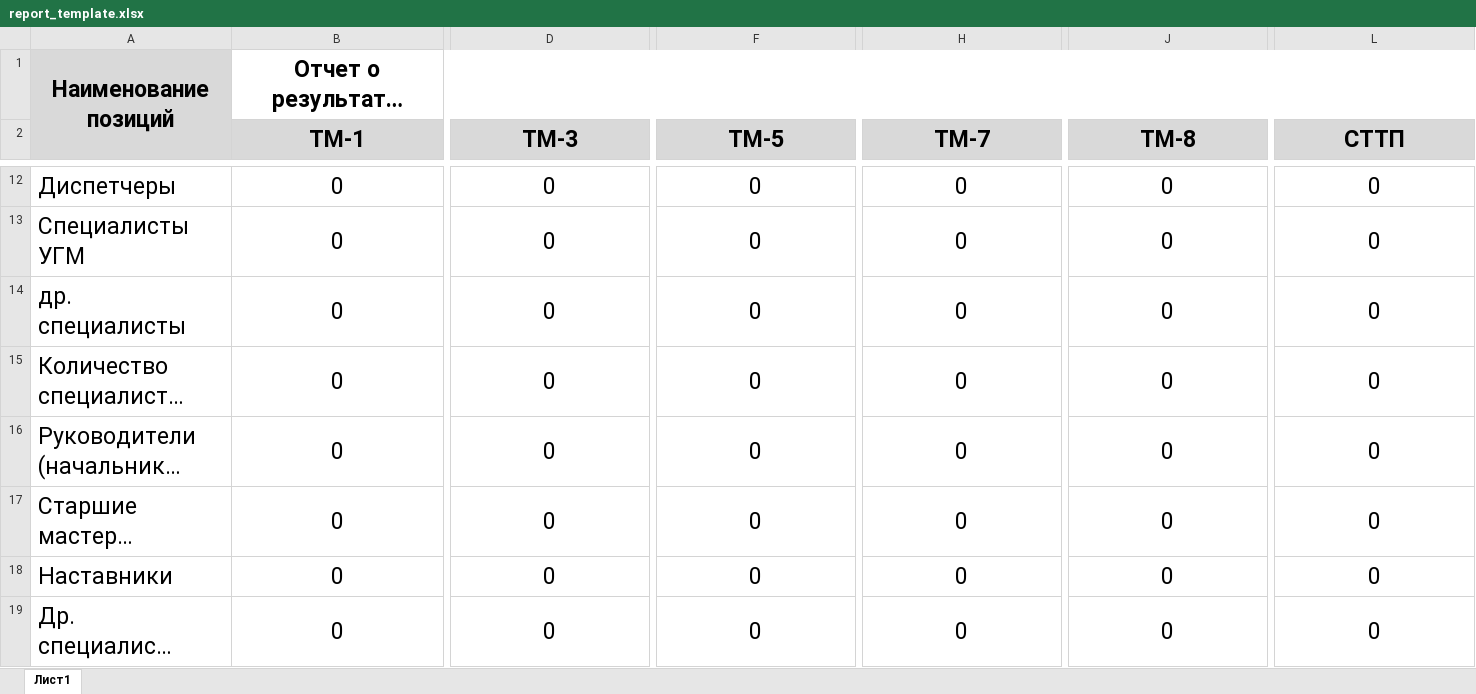
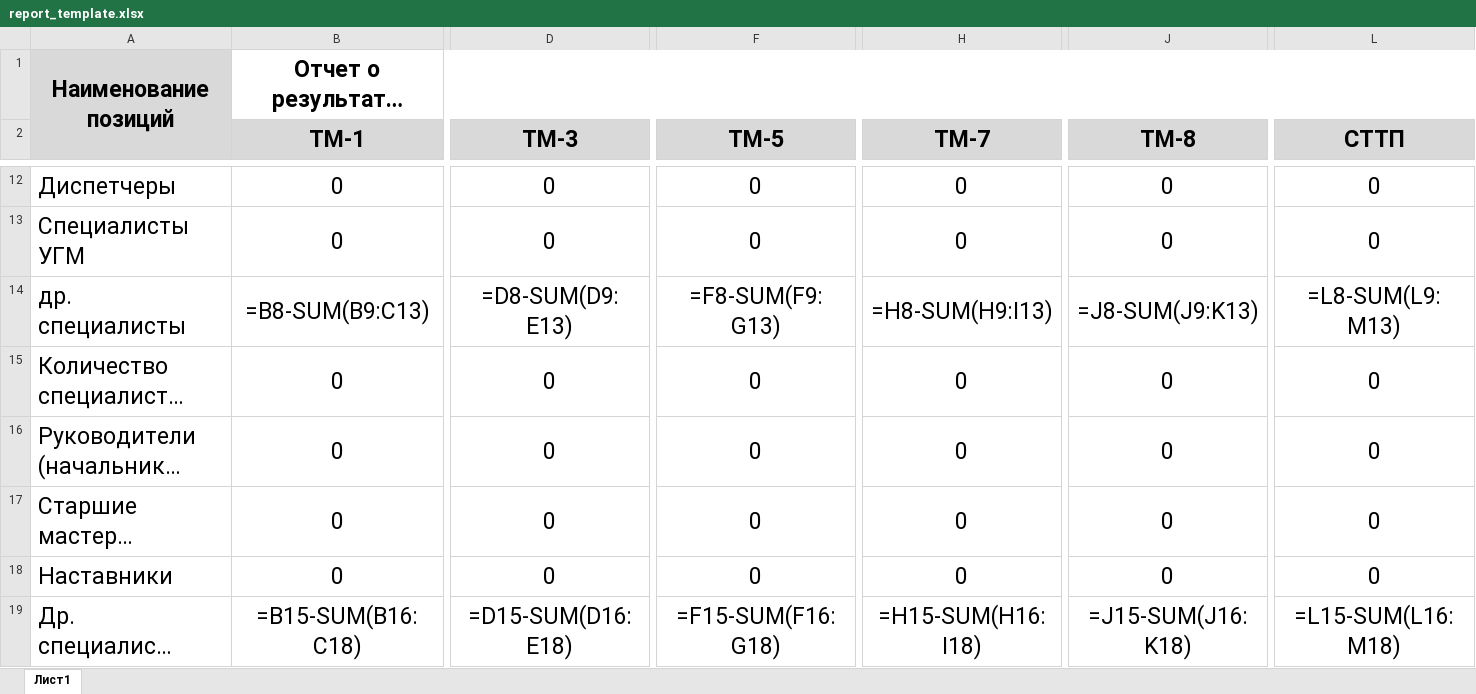
Before and after one commit to RAMRUSH40F/GorElectroTrans_commercial, an Excel workbook: src/main/resources/report_template.xlsx, sheet Лист1, drawn as a sheet; only a part is shown, gaps mark what is left out; long unchanged cells end in …; values as stored, in another font and other column widths than the file's, no borders; formulas are shown in place of their values; the diff covers the shown part only; the diff names each change by its address in the sheet, - before the commit and + after, or states it on an @@ line.

Commit message:
[Reports] Feat: style changes

```diff
--- a/src/main/resources/report_template.xlsx (sheet Лист1)
+++ b/src/main/resources/report_template.xlsx (sheet Лист1)
-B14 (ТМ-1): 0
+B14 (ТМ-1): =B8-SUM(B9:C13)
-D14 (ТМ-3): 0
+D14 (ТМ-3): =D8-SUM(D9:E13)
-F14 (ТМ-5): 0
+F14 (ТМ-5): =F8-SUM(F9:G13)
-H14 (ТМ-7): 0
+H14 (ТМ-7): =H8-SUM(H9:I13)
-J14 (ТМ-8): 0
+J14 (ТМ-8): =J8-SUM(J9:K13)
-L14 (СТТП): 0
+L14 (СТТП): =L8-SUM(L9:M13)
-B19 (ТМ-1): 0
+B19 (ТМ-1): =B15-SUM(B16:C18)
-D19 (ТМ-3): 0
+D19 (ТМ-3): =D15-SUM(D16:E18)
-F19 (ТМ-5): 0
+F19 (ТМ-5): =F15-SUM(F16:G18)
-H19 (ТМ-7): 0
+H19 (ТМ-7): =H15-SUM(H16:I18)
-J19 (ТМ-8): 0
+J19 (ТМ-8): =J15-SUM(J16:K18)
-L19 (СТТП): 0
+L19 (СТТП): =L15-SUM(L16:M18)
```
Also changed, not shown: 18 edited cells elsewhere in this sheet, 11 other files.
